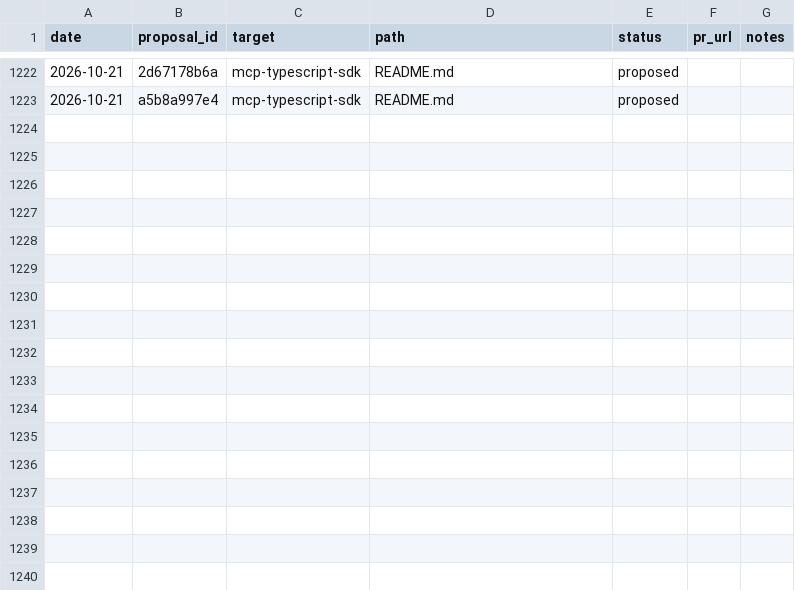
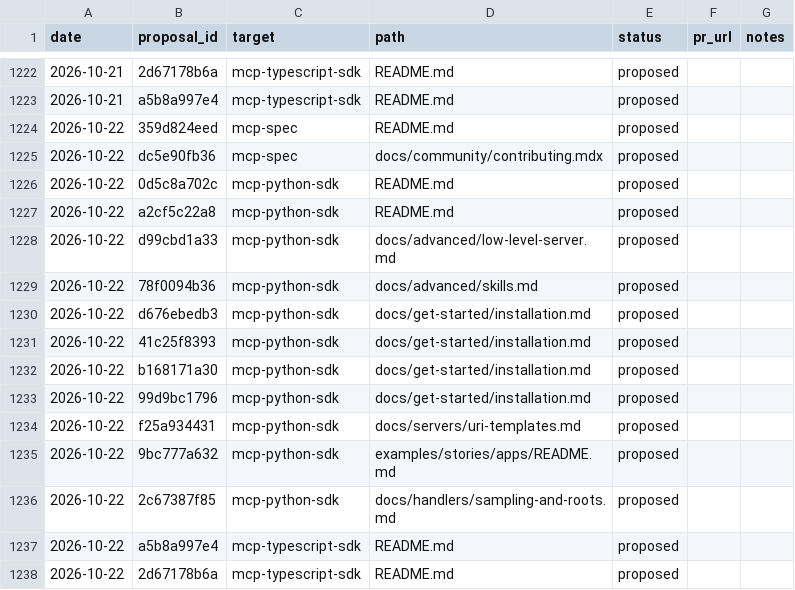
Before and after one commit to grzetich/doc-qual-eval, a CSV file: reports/ledger.csv, drawn as a sheet; only a part is shown, gaps mark what is left out.

```diff
--- a/reports/ledger.csv
+++ b/reports/ledger.csv
@@ -1223 +1223,16 @@ date,proposal_id,target,path,status,pr_url,notes
 2026-10-21,a5b8a997e4,mcp-typescript-sdk,README.md,proposed,,
+2026-10-22,359d824eed,mcp-spec,README.md,proposed,,
+2026-10-22,dc5e90fb36,mcp-spec,docs/community/contributing.mdx,proposed,,
+2026-10-22,0d5c8a702c,mcp-python-sdk,README.md,proposed,,
+2026-10-22,a2cf5c22a8,mcp-python-sdk,README.md,proposed,,
+2026-10-22,d99cbd1a33,mcp-python-sdk,docs/advanced/low-level-server.md,proposed,,
+2026-10-22,78f0094b36,mcp-python-sdk,docs/advanced/skills.md,proposed,,
+2026-10-22,d676ebedb3,mcp-python-sdk,docs/get-started/installation.md,proposed,,
+2026-10-22,41c25f8393,mcp-python-sdk,docs/get-started/installation.md,proposed,,
+2026-10-22,b168171a30,mcp-python-sdk,docs/get-started/installation.md,proposed,,
+2026-10-22,99d9bc1796,mcp-python-sdk,docs/get-started/installation.md,proposed,,
+2026-10-22,f25a934431,mcp-python-sdk,docs/servers/uri-templates.md,proposed,,
+2026-10-22,9bc777a632,mcp-python-sdk,examples/stories/apps/README.md,proposed,,
+2026-10-22,2c67387f85,mcp-python-sdk,docs/handlers/sampling-and-roots.md,proposed,,
+2026-10-22,a5b8a997e4,mcp-typescript-sdk,README.md,proposed,,
+2026-10-22,2d67178b6a,mcp-typescript-sdk,README.md,proposed,,
```
Also changed, not shown: 17 other files.
